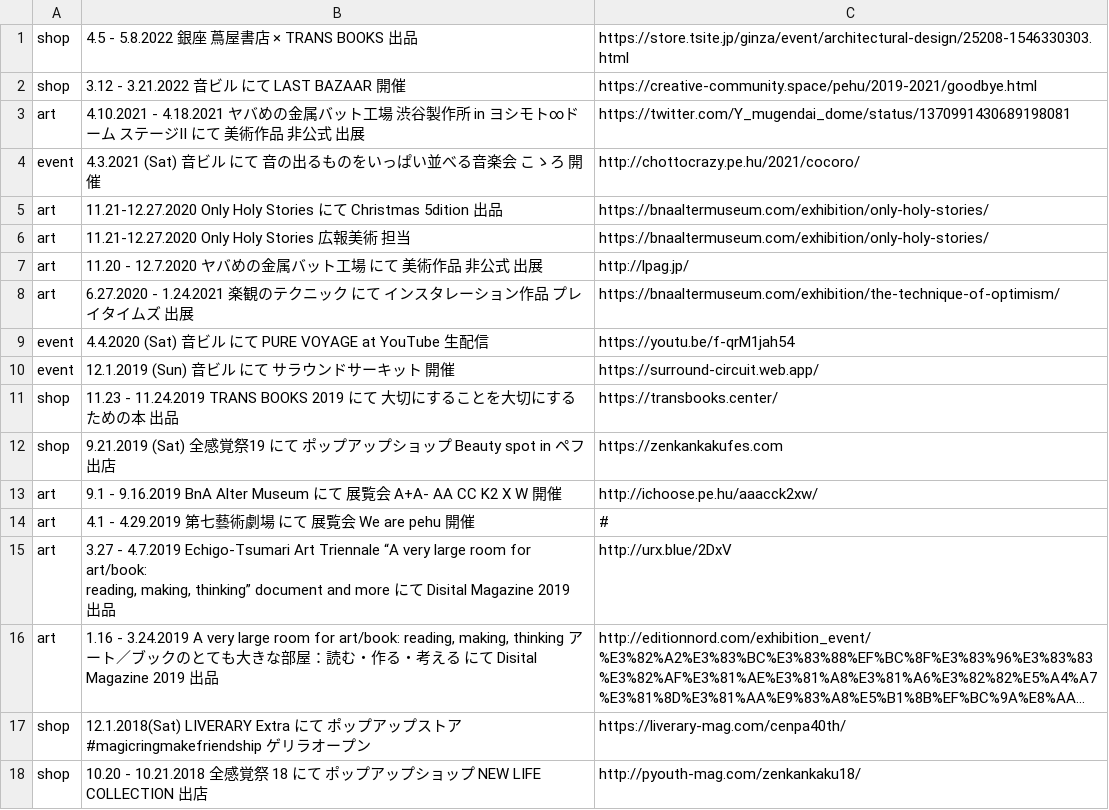
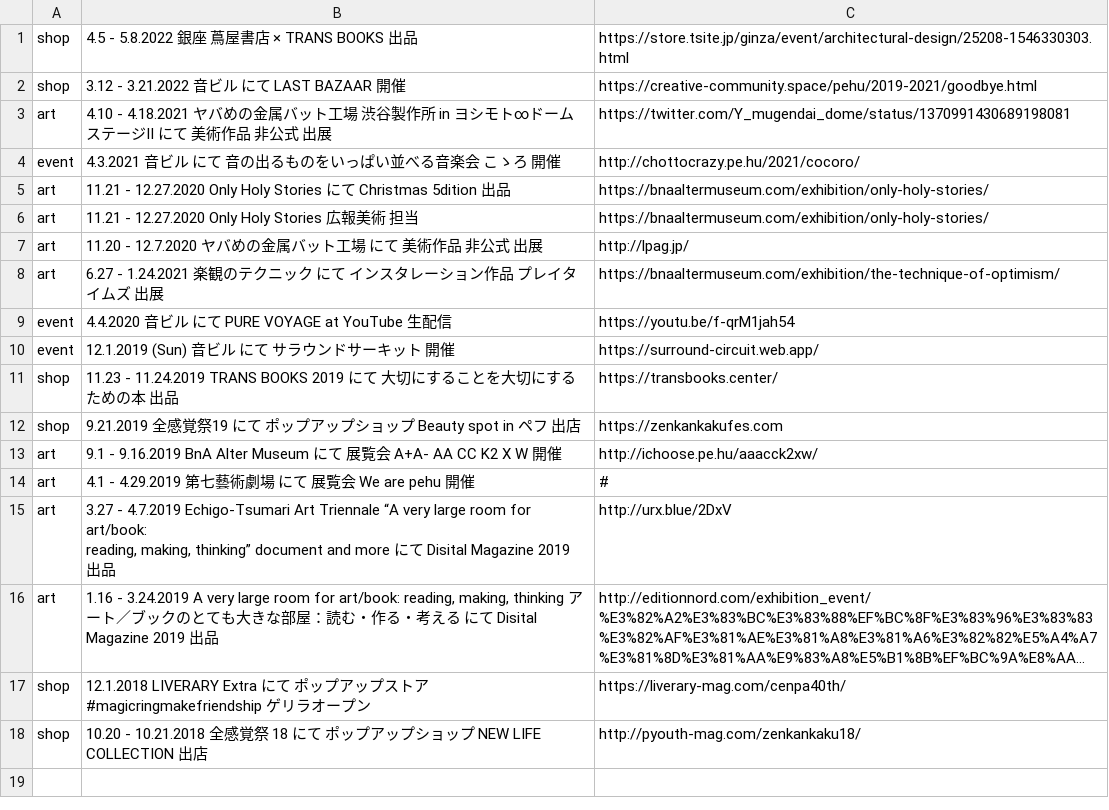
Before and after one commit to pe-hu/index, a CSV file: update/collaboration/topics.csv, drawn as a sheet; long unchanged cells end in …; the diff names each change by its address in the sheet, - before the commit and + after, or states it on an @@ line.

```diff
--- a/update/collaboration/topics.csv
+++ b/update/collaboration/topics.csv
-B3: 4.10.2021 - 4.18.2021 ヤバ…
+B3: 4.10 - 4.18.2021 ヤバ…
-B4: 4.3.2021 (Sat) 音ビル にて 音の出るものをいっぱい並べる音楽会 こゝろ 開催
+B4: 4.3.2021 音ビル にて 音の出るものをいっぱい並べる音楽会 こゝろ 開催
-B5: 11.21-12.27.2020 Only Holy…
+B5: 11.21 - 12.27.2020 Only Holy…
-B6: 11.21-12.27.2020 Only Holy Stories 広報美術 担当
+B6: 11.21 - 12.27.2020 Only Holy Stories 広報美術 担当
-B8: 6.27.2020 - 1.24.2021 楽観…
+B8: 6.27 - 1.24.2021 楽観…
-B9: 4.4.2020 (Sat) 音ビル にて PURE VOYAGE at YouTube 生配信
+B9: 4.4.2020 音ビル にて PURE VOYAGE at YouTube 生配信
-B12: 9.21.2019 (Sat) 全感覚祭…
+B12: 9.21.2019 全感覚祭…
-B17: 12.1.2018(Sat) LIVERARY Extra…
+B17: 12.1.2018 LIVERARY Extra…
```
Also changed, not shown: update/cc/topic.csv, 1 other file.
